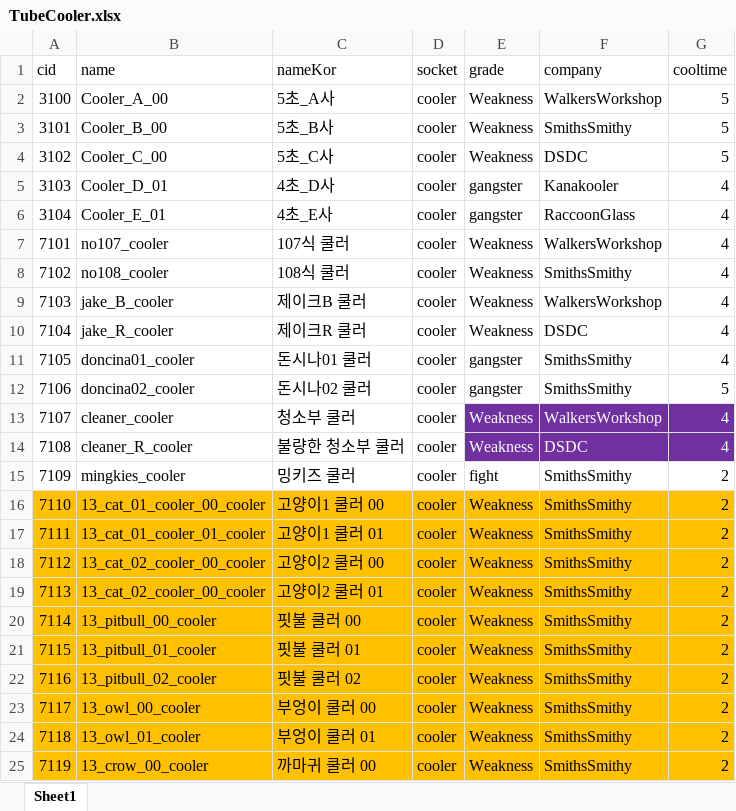
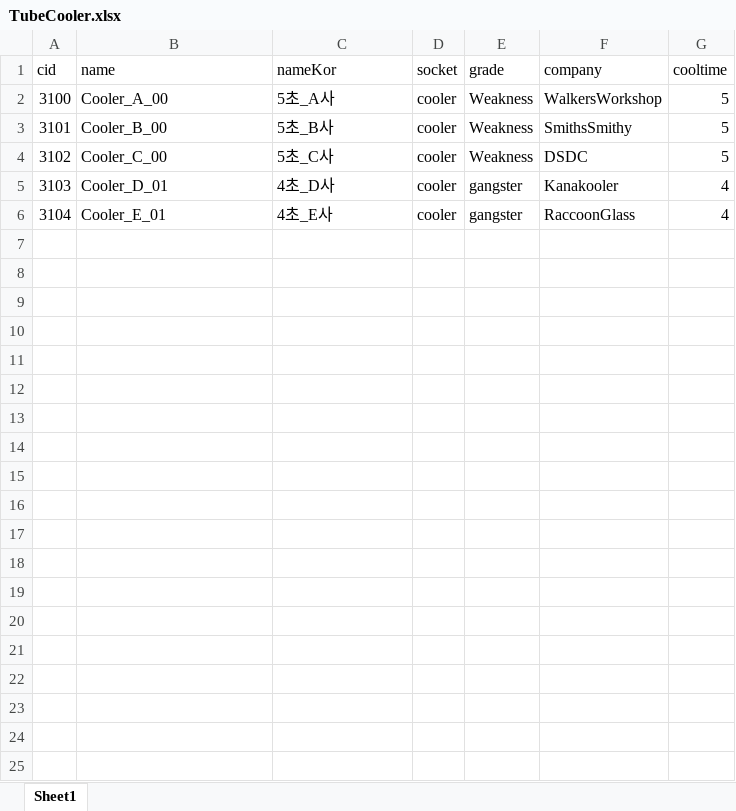
Before and after one commit to WolfPack-1/2D-Side-View-Roguelike, an Excel workbook: DesignDocs/VariableData/TubeCooler.xlsx, sheet Sheet1, drawn as a sheet; only a part is shown; values as stored, in another font and other column widths than the file's, no borders; the diff covers the shown part only; the diff names each change by its address in the sheet, - before the commit and + after, or states it on an @@ line.

```diff
--- a/DesignDocs/VariableData/TubeCooler.xlsx (sheet Sheet1)
+++ b/DesignDocs/VariableData/TubeCooler.xlsx (sheet Sheet1)
-row 7: 7101 | no107_cooler | 107식 쿨러 | cooler | Weakness | WalkersWorkshop | 4
-row 8: 7102 | no108_cooler | 108식 쿨러 | cooler | Weakness | SmithsSmithy | 4
-row 9: 7103 | jake_B_cooler | 제이크B 쿨러 | cooler | Weakness | WalkersWorkshop | 4
-row 10: 7104 | jake_R_cooler | 제이크R 쿨러 | cooler | Weakness | DSDC | 4
-row 11: 7105 | doncina01_cooler | 돈시나01 쿨러 | cooler | gangster | SmithsSmithy | 4
-row 12: 7106 | doncina02_cooler | 돈시나02 쿨러 | cooler | gangster | SmithsSmithy | 5
-row 13: 7107 | cleaner_cooler | 청소부 쿨러 | cooler | Weakness | WalkersWorkshop | 4
-row 14: 7108 | cleaner_R_cooler | 불량한 청소부 쿨러 | cooler | Weakness | DSDC | 4
-row 15: 7109 | mingkies_cooler | 밍키즈 쿨러 | cooler | fight | SmithsSmithy | 2
-row 16: 7110 | 13_cat_01_cooler_00_cooler | 고양이1 쿨러 00 | cooler | Weakness | SmithsSmithy | 2
-row 17: 7111 | 13_cat_01_cooler_01_cooler | 고양이1 쿨러 01 | cooler | Weakness | SmithsSmithy | 2
-row 18: 7112 | 13_cat_02_cooler_00_cooler | 고양이2 쿨러 00 | cooler | Weakness | SmithsSmithy | 2
-row 19: 7113 | 13_cat_02_cooler_00_cooler | 고양이2 쿨러 01 | cooler | Weakness | SmithsSmithy | 2
-row 20: 7114 | 13_pitbull_00_cooler | 핏불 쿨러 00 | cooler | Weakness | SmithsSmithy | 2
-row 21: 7115 | 13_pitbull_01_cooler | 핏불 쿨러 01 | cooler | Weakness | SmithsSmithy | 2
-row 22: 7116 | 13_pitbull_02_cooler | 핏불 쿨러 02 | cooler | Weakness | SmithsSmithy | 2
-row 23: 7117 | 13_owl_00_cooler | 부엉이 쿨러 00 | cooler | Weakness | SmithsSmithy | 2
-row 24: 7118 | 13_owl_01_cooler | 부엉이 쿨러 01 | cooler | Weakness | SmithsSmithy | 2
-row 25: 7119 | 13_crow_00_cooler | 까마귀 쿨러 00 | cooler | Weakness | SmithsSmithy | 2
```
Also changed, not shown: 17 removed rows elsewhere in this sheet, DesignDocs/VariableData/TubeEnhancer.xlsx, DesignDocs/VariableData/TubeRelic.xlsx, 26 other files.
